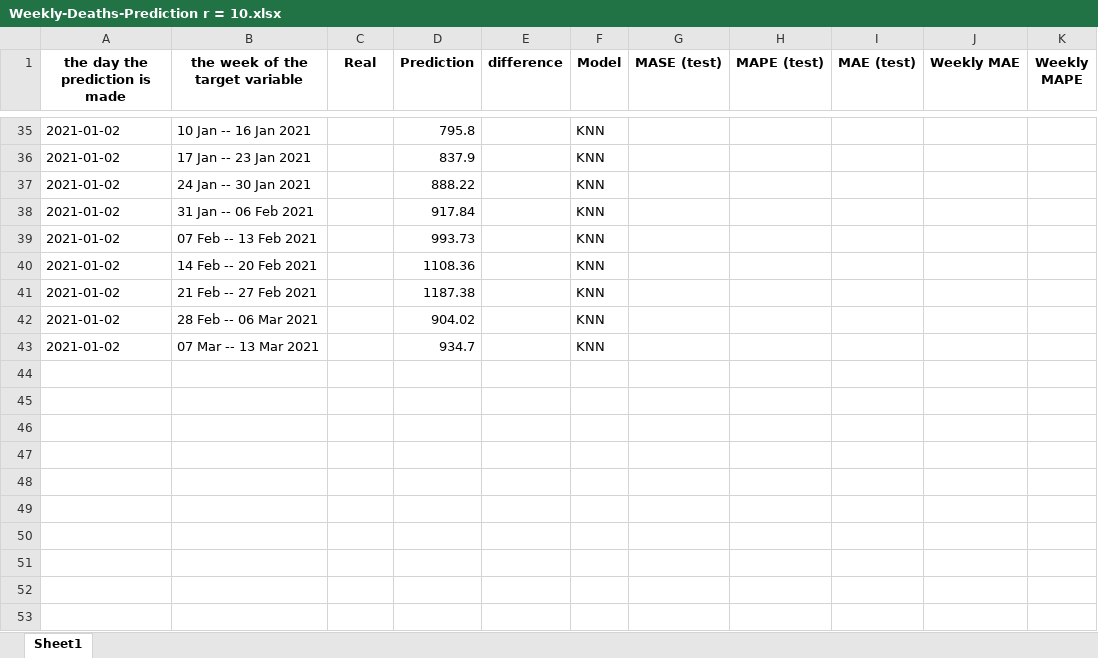
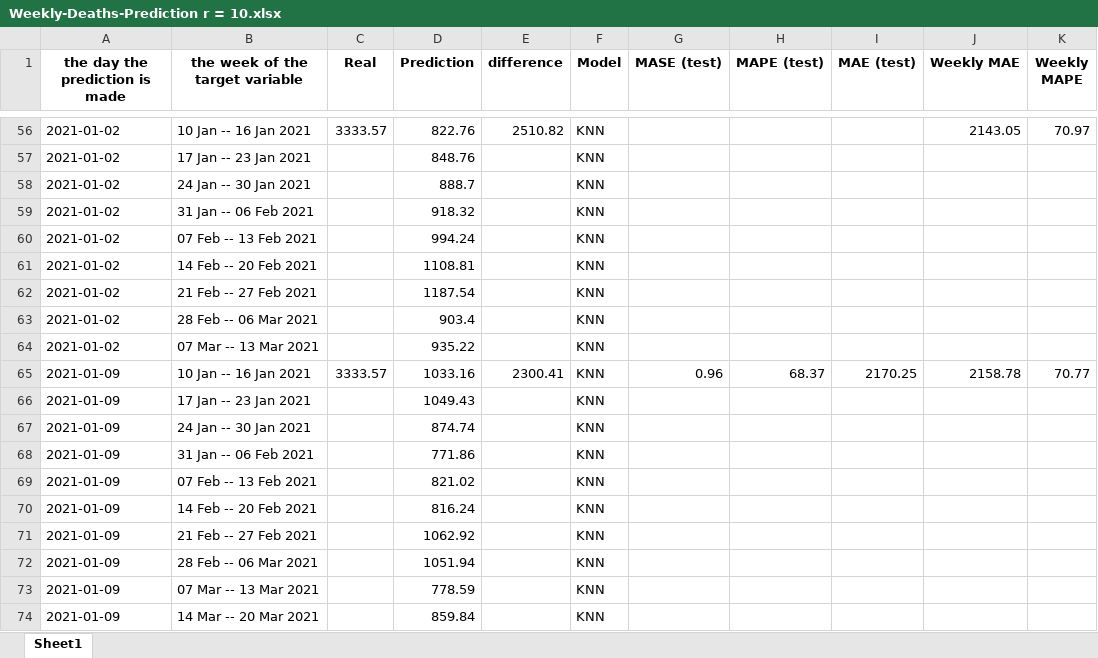
Before and after one commit to arezooh/COVID-19-prediction, an Excel workbook: future_prediction/usa/Weekly-Deaths-Prediction r = 10.xlsx, sheet Sheet1, drawn as a sheet; only a part is shown, gaps mark what is left out; values as stored, in another font and other column widths than the file's, no borders; addresses are those after the commit; the diff covers the shown part only; the diff names each change by its address in the sheet, - before the commit and + after, or states it on an @@ line.

```diff
--- a/future_prediction/usa/Weekly-Deaths-Prediction r = 10.xlsx (sheet Sheet1)
+++ b/future_prediction/usa/Weekly-Deaths-Prediction r = 10.xlsx (sheet Sheet1)
-C56 (Real): (empty)
+C56 (Real): 3333.57
-D56 (Prediction): 795.8
+D56 (Prediction): 822.76
-E56 (difference): (empty)
+E56 (difference): 2510.82
-J56 (Weekly MAE): (empty)
+J56 (Weekly MAE): 2143.05
-K56 (Weekly MAPE): (empty)
+K56 (Weekly MAPE): 70.97
-D57 (Prediction): 837.9
+D57 (Prediction): 848.76
-D58 (Prediction): 888.22
+D58 (Prediction): 888.7
-D59 (Prediction): 917.84
+D59 (Prediction): 918.32
-D60 (Prediction): 993.73
+D60 (Prediction): 994.24
-D61 (Prediction): 1108.36
+D61 (Prediction): 1108.81
-D62 (Prediction): 1187.38
+D62 (Prediction): 1187.54
-D63 (Prediction): 904.02
+D63 (Prediction): 903.4
-D64 (Prediction): 934.7
+D64 (Prediction): 935.22
+row 65: 2021-01-09 | 10 Jan -- 16 Jan 2021 | 3333.57 | 1033.16 | 2300.41 | KNN | 0.96 | 68.37 | 2170.25 | 2158.78 | 70.77
+row 66: 2021-01-09 | 17 Jan -- 23 Jan 2021 |  | 1049.43 |  | KNN
+row 67: 2021-01-09 | 24 Jan -- 30 Jan 2021 |  | 874.74 |  | KNN
+row 68: 2021-01-09 | 31 Jan -- 06 Feb 2021 |  | 771.86 |  | KNN
+row 69: 2021-01-09 | 07 Feb -- 13 Feb 2021 |  | 821.02 |  | KNN
+row 70: 2021-01-09 | 14 Feb -- 20 Feb 2021 |  | 816.24 |  | KNN
+row 71: 2021-01-09 | 21 Feb -- 27 Feb 2021 |  | 1062.92 |  | KNN
+row 72: 2021-01-09 | 28 Feb -- 06 Mar 2021 |  | 1051.94 |  | KNN
+row 73: 2021-01-09 | 07 Mar -- 13 Mar 2021 |  | 778.59 |  | KNN
+row 74: 2021-01-09 | 14 Mar -- 20 Mar 2021 |  | 859.84 |  | KNN
```
Also changed, not shown: 23 added rows, 2 removed rows and 54 edited cells elsewhere in this sheet, future_prediction/usa/Weekly-Deaths-Prediction r = 4.xlsx, future_prediction/usa/Weekly-Deaths-Prediction r = 5.xlsx, 27 other files.
